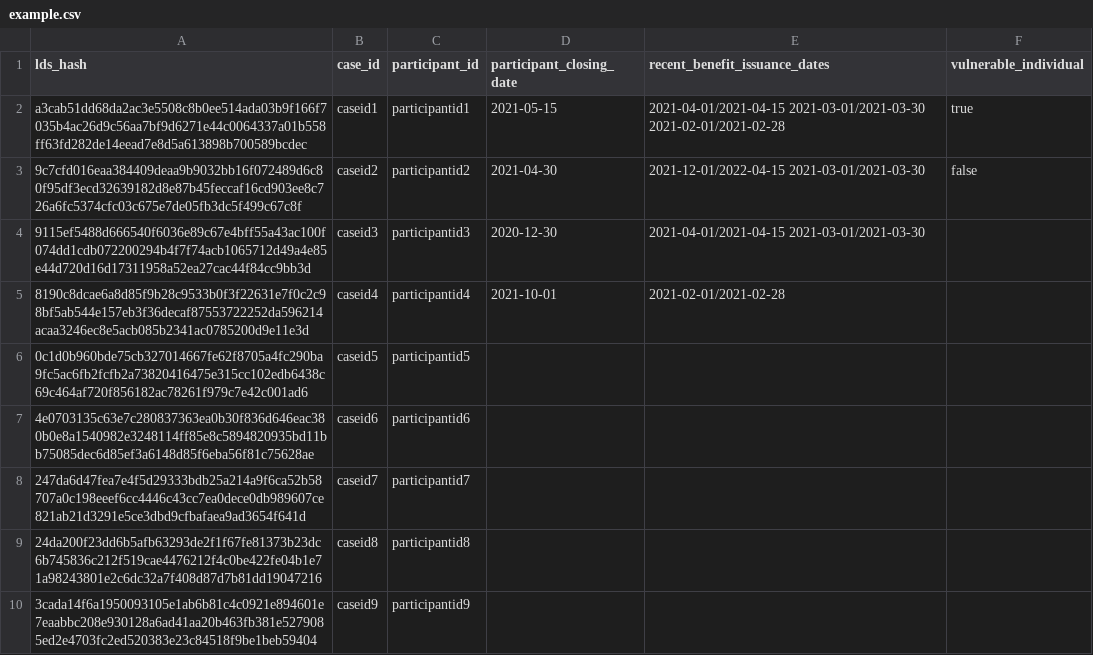
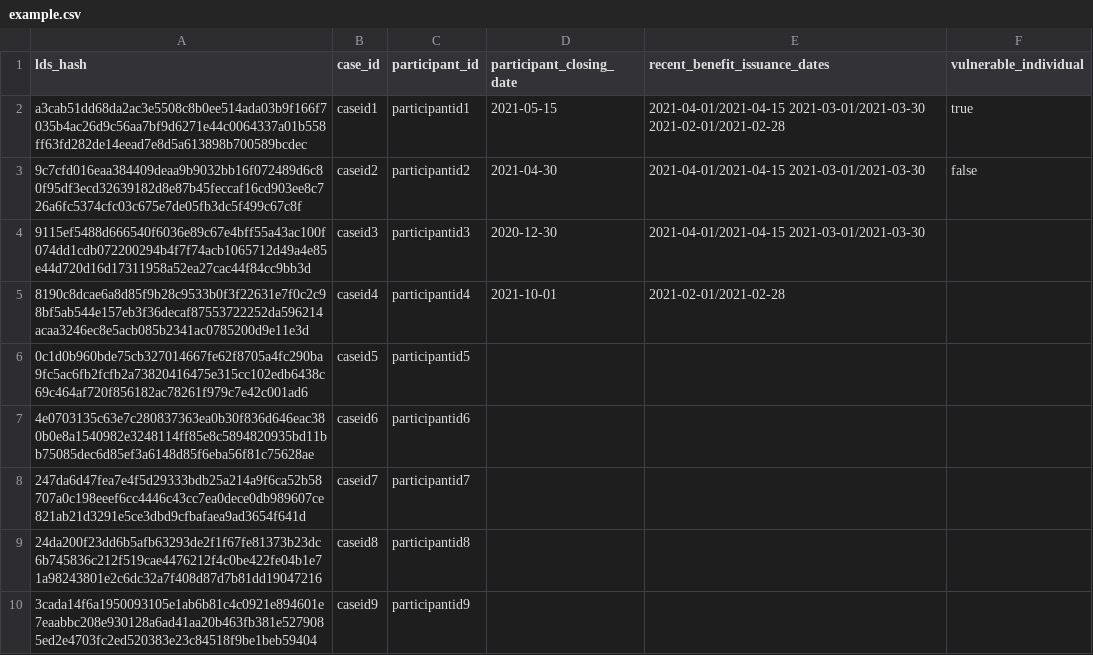
Before and after one commit to VenteraDevOps/piipan, a CSV file: etl/docs/csv/example.csv, drawn as a sheet; only a part is shown.

```diff
--- a/etl/docs/csv/example.csv
+++ b/etl/docs/csv/example.csv
@@ -2,3 +2,3 @@ lds_hash,case_id,participant_id,participant_closing_date,recent_benefit_issuance
 a3cab51dd68da2ac3e5508c8b0ee514ada03b9f166f7035b4ac26d9c56aa7bf9d6271e44c0064337a01b558ff63fd282de14eead7e8d5a613898b700589bcdec,caseid1,participantid1,2021-05-15,2021-04-01/2021-04-15 2021-03-01/2021-03-30 2021-02-01/2021-02-28,true
-9c7cfd016eaa384409deaa9b9032bb16f072489d6c80f95df3ecd32639182d8e87b45feccaf16cd903ee8c726a6fc5374cfc03c675e7de05fb3dc5f499c67c8f,caseid2,participantid2,2021-04-30,2021-12-01/2022-04-15 2021-03-01/2021-03-30,false
+9c7cfd016eaa384409deaa9b9032bb16f072489d6c80f95df3ecd32639182d8e87b45feccaf16cd903ee8c726a6fc5374cfc03c675e7de05fb3dc5f499c67c8f,caseid2,participantid2,2021-04-30,2021-04-01/2021-04-15 2021-03-01/2021-03-30,false
 9115ef5488d666540f6036e89c67e4bff55a43ac100f074dd1cdb072200294b4f7f74acb1065712d49a4e85e44d720d16d17311958a52ea27cac44f84cc9bb3d,caseid3,participantid3,2020-12-30,2021-04-01/2021-04-15 2021-03-01/2021-03-30,
```
Also changed, not shown: 6 other files.
